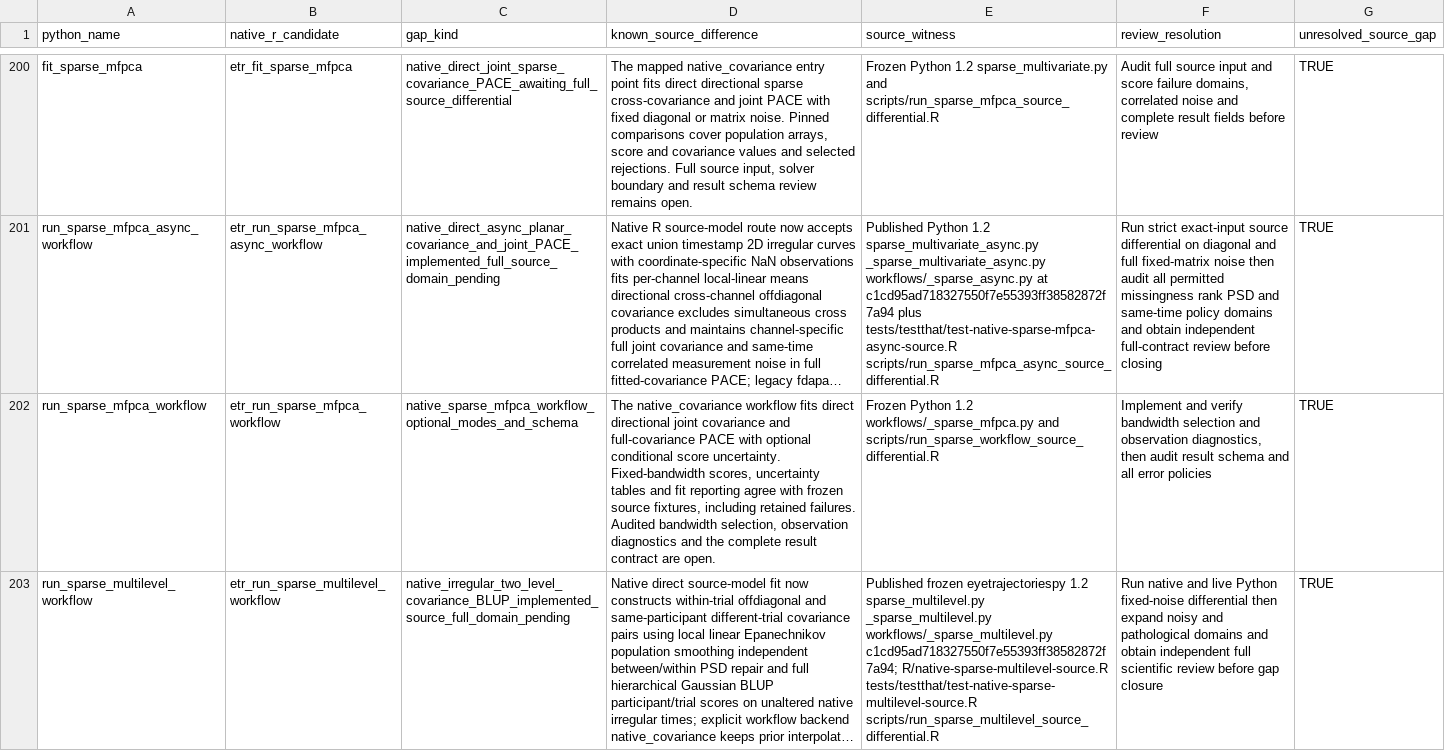
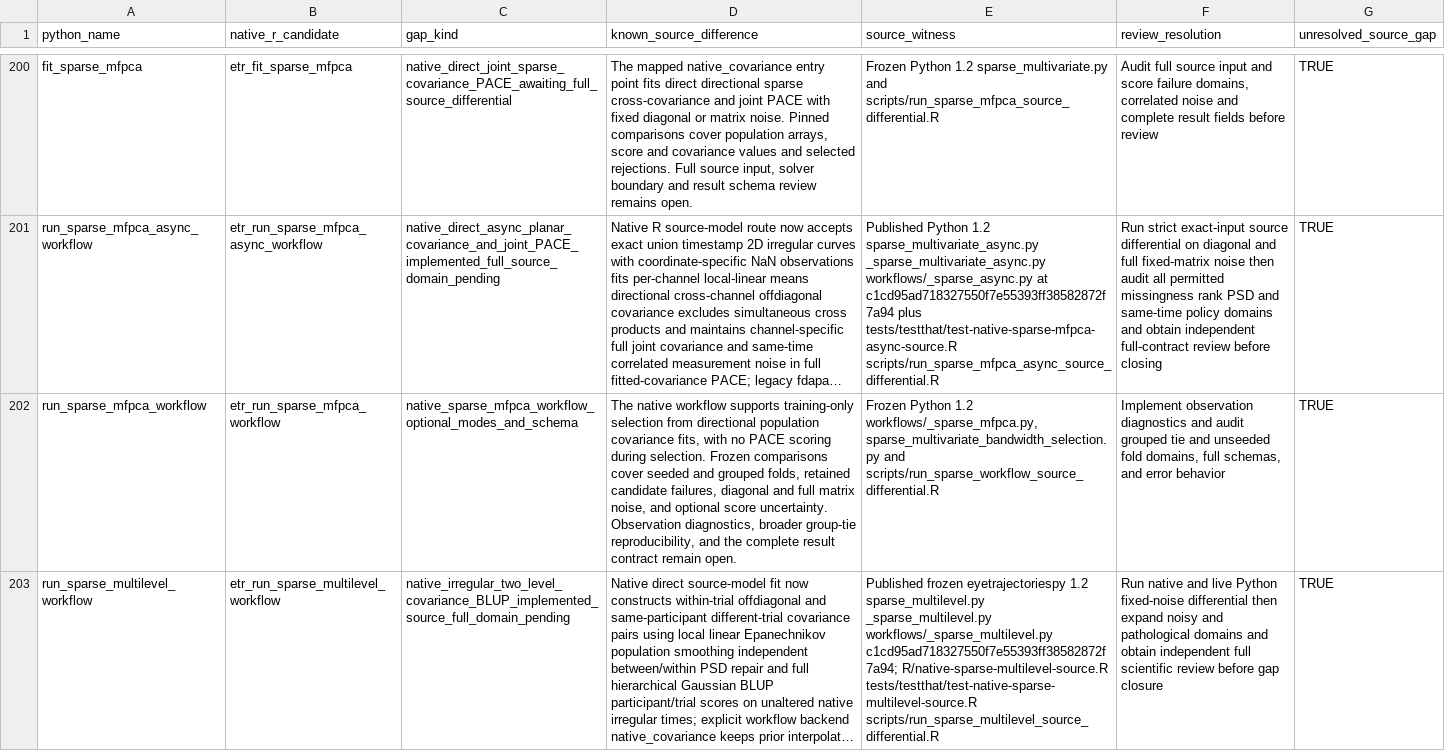
Before and after one commit to stefanosbalaskas/eyetrajectories, a CSV file: inst/extdata/native_source_contract_gaps_stage22.csv, drawn as a sheet; only a part is shown, gaps mark what is left out; long unchanged cells end in …; the diff covers the shown part only; the diff names each change by its address in the sheet, - before the commit and + after, or states it on an @@ line.

Commit message:
Add audited native sparse bandwidth selection

```diff
--- a/inst/extdata/native_source_contract_gaps_stage22.csv
+++ b/inst/extdata/native_source_contract_gaps_stage22.csv
-D202 (known_source_difference): The native_covariance workflow fits direct directional joint covariance and full-covariance PACE with optional conditional score uncertainty. Fixed-bandwidth scores, uncertainty tables and fit reporting agree with frozen source fixtures, including retained failures. Audited bandwidth selection, observation diagnostics and the complete result contract are open.
+D202 (known_source_difference): The native workflow supports training-only selection from directional population covariance fits, with no PACE scoring during selection. Frozen comparisons cover seeded and grouped folds, retained candidate failures, diagonal and full matrix noise, and optional score uncertainty. Observation diagnostics, broader group-tie reproducibility, and the complete result contract remain open.
-E202 (source_witness): …Python 1.2 workflows/_sparse_mfpca.py and scripts/run_sparse_workflow_source_differential.R
+E202 (source_witness): …Python 1.2 workflows/_sparse_mfpca.py, sparse_multivariate_bandwidth_selection.py and scripts/run_sparse_workflow_source_differential.R
-F202 (review_resolution): Implement and verify bandwidth selection and observation diagnostics, then audit result schema and all error policies
+F202 (review_resolution): Implement observation diagnostics and audit grouped tie and unseeded fold domains, full schemas, and error behavior
```
Also changed, not shown: 6 edited cells elsewhere in this file, 15 other files.
